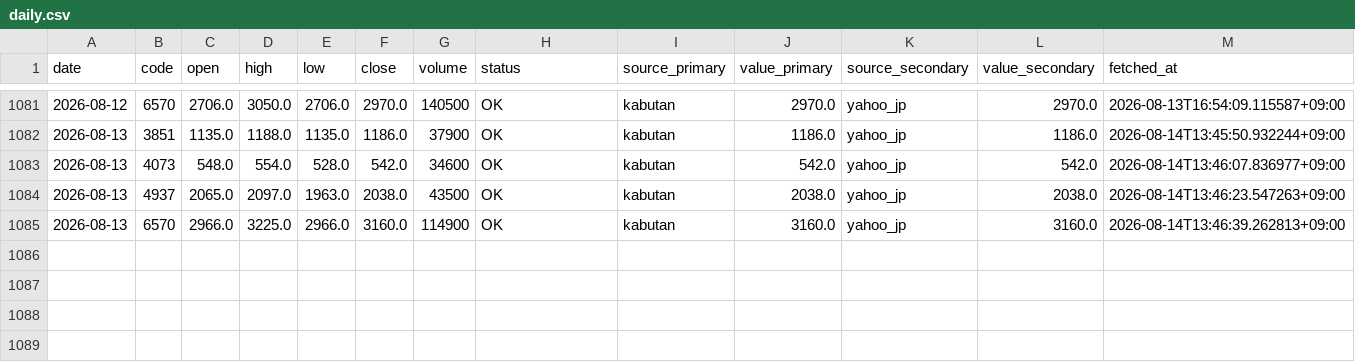
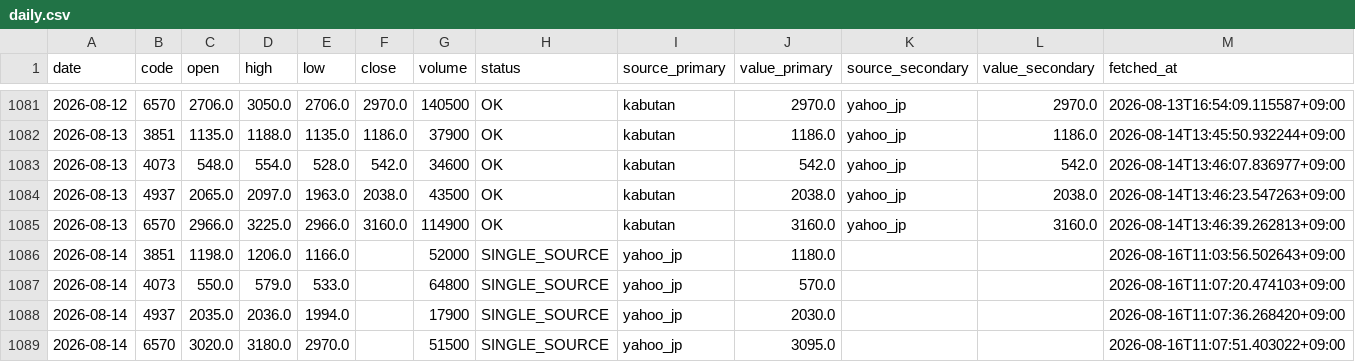
Before and after one commit to scioltoharumi/kabu-ledger, a CSV file: data/prices/daily.csv, drawn as a sheet; only a part is shown, gaps mark what is left out.

```diff
--- a/data/prices/daily.csv
+++ b/data/prices/daily.csv
@@ -1085 +1085,5 @@ date,code,open,high,low,close,volume,status,source_primary,value_primary,source_
 2026-08-13,6570,2966.0,3225.0,2966.0,3160.0,114900,OK,kabutan,3160.0,yahoo_jp,3160.0,2026-08-14T13:46:39.262813+09:00
+2026-08-14,3851,1198.0,1206.0,1166.0,,52000,SINGLE_SOURCE,yahoo_jp,1180.0,,,2026-08-16T11:03:56.502643+09:00
+2026-08-14,4073,550.0,579.0,533.0,,64800,SINGLE_SOURCE,yahoo_jp,570.0,,,2026-08-16T11:07:20.474103+09:00
+2026-08-14,4937,2035.0,2036.0,1994.0,,17900,SINGLE_SOURCE,yahoo_jp,2030.0,,,2026-08-16T11:07:36.268420+09:00
+2026-08-14,6570,3020.0,3180.0,2970.0,,51500,SINGLE_SOURCE,yahoo_jp,3095.0,,,2026-08-16T11:07:51.403022+09:00
```
Also changed, not shown: data/link_status.csv, data/tanshin/4073.csv, 8 other files.
